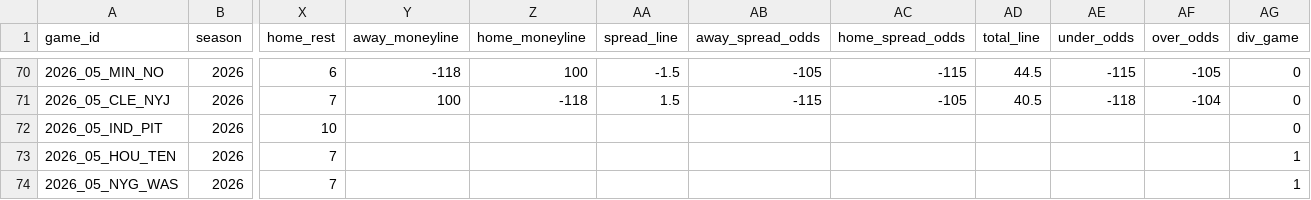
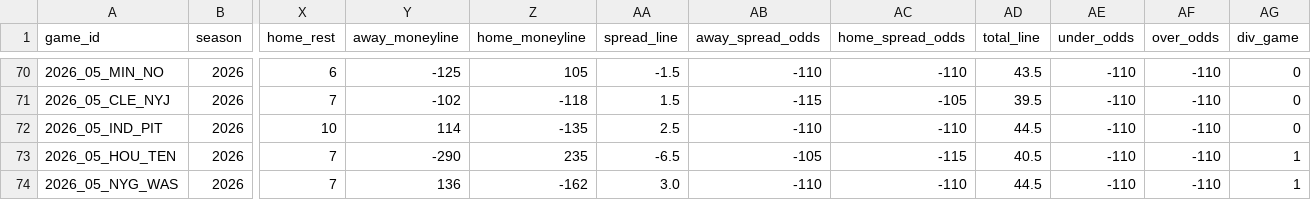
Before and after one commit to SubOptimalPredictions/nfl_predictor, a CSV file: data/schedules_2026.csv, drawn as a sheet; only a part is shown, gaps mark what is left out; the diff covers the shown part only; the diff names each change by its address in the sheet, - before the commit and + after, or states it on an @@ line.

```diff
--- a/data/schedules_2026.csv
+++ b/data/schedules_2026.csv
-Y70 (away_moneyline): -118
+Y70 (away_moneyline): -125
-Z70 (home_moneyline): 100
+Z70 (home_moneyline): 105
-AB70 (away_spread_odds): -105
+AB70 (away_spread_odds): -110
-AC70 (home_spread_odds): -115
+AC70 (home_spread_odds): -110
-AD70 (total_line): 44.5
+AD70 (total_line): 43.5
-AE70 (under_odds): -115
+AE70 (under_odds): -110
-AF70 (over_odds): -105
+AF70 (over_odds): -110
-Y71 (away_moneyline): 100
+Y71 (away_moneyline): -102
-AD71 (total_line): 40.5
+AD71 (total_line): 39.5
-AE71 (under_odds): -118
+AE71 (under_odds): -110
-AF71 (over_odds): -104
+AF71 (over_odds): -110
-Y72 (away_moneyline): (empty)
+Y72 (away_moneyline): 114
-Z72 (home_moneyline): (empty)
+Z72 (home_moneyline): -135
-AA72 (spread_line): (empty)
+AA72 (spread_line): 2.5
-AB72 (away_spread_odds): (empty)
+AB72 (away_spread_odds): -110
-AC72 (home_spread_odds): (empty)
+AC72 (home_spread_odds): -110
-AD72 (total_line): (empty)
+AD72 (total_line): 44.5
-AE72:AE74 (under_odds): (empty)
+AE72:AE74 (under_odds): -110
-AF72:AF74 (over_odds): (empty)
+AF72:AF74 (over_odds): -110
-Y73 (away_moneyline): (empty)
+Y73 (away_moneyline): -290
-Z73 (home_moneyline): (empty)
+Z73 (home_moneyline): 235
-AA73 (spread_line): (empty)
+AA73 (spread_line): -6.5
-AB73 (away_spread_odds): (empty)
+AB73 (away_spread_odds): -105
-AC73 (home_spread_odds): (empty)
+AC73 (home_spread_odds): -115
-AD73 (total_line): (empty)
+AD73 (total_line): 40.5
-Y74 (away_moneyline): (empty)
+Y74 (away_moneyline): 136
-Z74 (home_moneyline): (empty)
+Z74 (home_moneyline): -162
-AA74 (spread_line): (empty)
+AA74 (spread_line): 3.0
-AB74 (away_spread_odds): (empty)
+AB74 (away_spread_odds): -110
-AC74 (home_spread_odds): (empty)
+AC74 (home_spread_odds): -110
-AD74 (total_line): (empty)
+AD74 (total_line): 44.5
```
Also changed, not shown: 79 edited cells elsewhere in this file, data/teams_with_records.csv, 5 other files.
